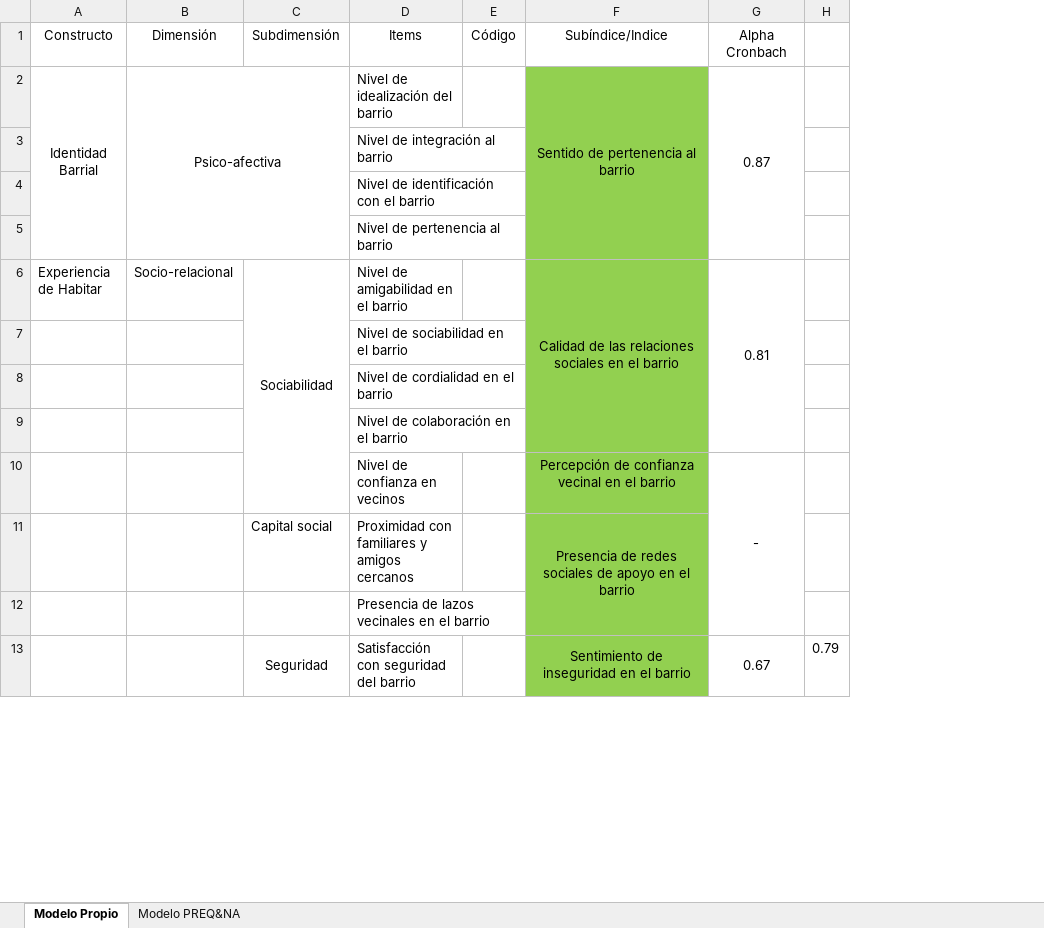
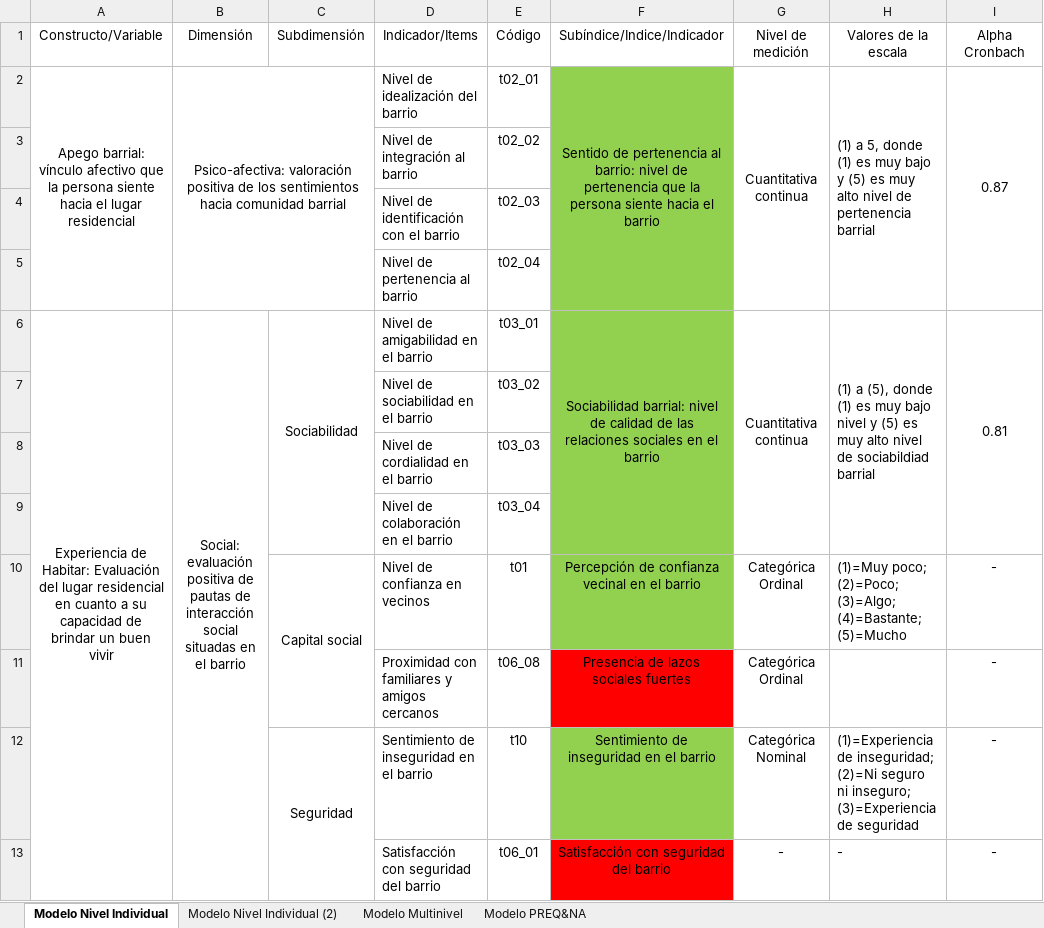
Before and after one commit to cristobalortizvilches/apego-barrial, an Excel workbook: Variables.xlsx, sheet Modelo Nivel Individual, drawn as a sheet; only a part is shown; values as stored, in another font and other column widths than the file's, no borders; removed rows and columns are numbered as before the commit, all else as after; the diff covers the shown part only; the diff names each change by its address in the sheet, - before the commit and + after, or states it on an @@ line.

```diff
--- a/Variables.xlsx (sheet Modelo Nivel Individual)
+++ b/Variables.xlsx (sheet Modelo Nivel Individual)
-sheet tab: Modelo Propio
+sheet tab: Modelo Nivel Individual
+sheet tab: Modelo Nivel Individual (2)
+sheet tab: Modelo Multinivel
-column A, rows 1-6: Constructo | Identidad Barrial |  |  |  | Experiencia de Habitar
-column B, rows 1-6: Dimensión | Psico-afectiva |  |  |  | Socio-relacional
+column A, rows 1-6: Constructo/Variable | Apego barrial: vínculo afectivo que la persona siente hacia el lugar residencial |  |  |  | Experiencia de Habitar: Evaluación del lugar residencial en cuanto a su capacidad de brindar un buen vivir
+column B, rows 1-6: Dimensión | Psico-afectiva: valoración positiva de los sentimientos hacia comunidad barrial |  |  |  | Social: evaluación positiva de pautas de interacción social situadas en el barrio
-column E, row 1: Código
+column E, rows 1-11: Código | t02_01 | t02_02 | t02_03 | t02_04 | t03_01 | t03_02 | t03_03 | t03_04 | t01 | t06_08; row 13: t06_01
+column G, rows 1-11: Nivel de medición | Cuantitativa continua |  |  |  | Cuantitativa continua |  |  |  | Categórica Ordinal | Categórica Ordinal; row 13: -
+column H, rows 1-10: Valores de la escala | (1) a 5, donde (1) es muy bajo y (5) es muy alto nivel de pertenencia barrial |  |  |  | (1) a (5), donde (1) es muy bajo nivel y (5) es muy alto nivel de sociabildiad barrial |  |  |  | (1)=Muy poco; (2)=Poco; (3)=Algo; (4)=Bastante; (5)=Mucho; row 13: -
-column H, row 13: 0.79
-D1: Items
+D1: Indicador/Items
-F1: Subíndice/Indice
+F1: Subíndice/Indice/Indicador
-F2: …pertenencia al barrio
+F2: …pertenencia al barrio: nivel de pertenencia que la persona siente hacia el barrio
-C6:C10 merged
+C6:C9 merged
-F6: Calidad de las…
+F6: Sociabilidad barrial: nivel de calidad de las…
-C10: (empty)
+C10: Capital social
+C10:C11 merged
-G10:G12 merged
-C11: Capital social
+C11: (empty)
-F11: Presencia de redes sociales de apoyo en el barrio
+F11: Presencia de lazos sociales fuertes
-F11 fill: #92D050
+F11 fill: #FF0000
-F11:F12 merged
-I11: (empty)
+I11: -
-row 12:  |  |  | Presencia de lazos vecinales en el barrio
+row 12:  |  | Seguridad | Sentimiento de inseguridad en el barrio | t10 | Sentimiento de inseguridad en el barrio | Categórica Nominal | (1)=Experiencia de inseguridad; (2)=Ni seguro ni inseguro; (3)=Experiencia de seguridad | -
-C13: Seguridad
+C13: (empty)
-C13:C14 merged
-F13: Sentimiento de inseguridad en el barrio
+F13: Satisfacción con seguridad del barrio
-F13 fill: #92D050
+F13 fill: #FF0000
-F13:F14 merged
-I13: 0.67
+I13: -
-G13:G14 merged
```
Also changed, not shown: 7 added rows, 19 removed rows, 32 edited cells, cell formats and merged cells elsewhere in this sheet, 3_output/tablas/risfm_4steps_zona&dto.xlsx, 25 other files.
